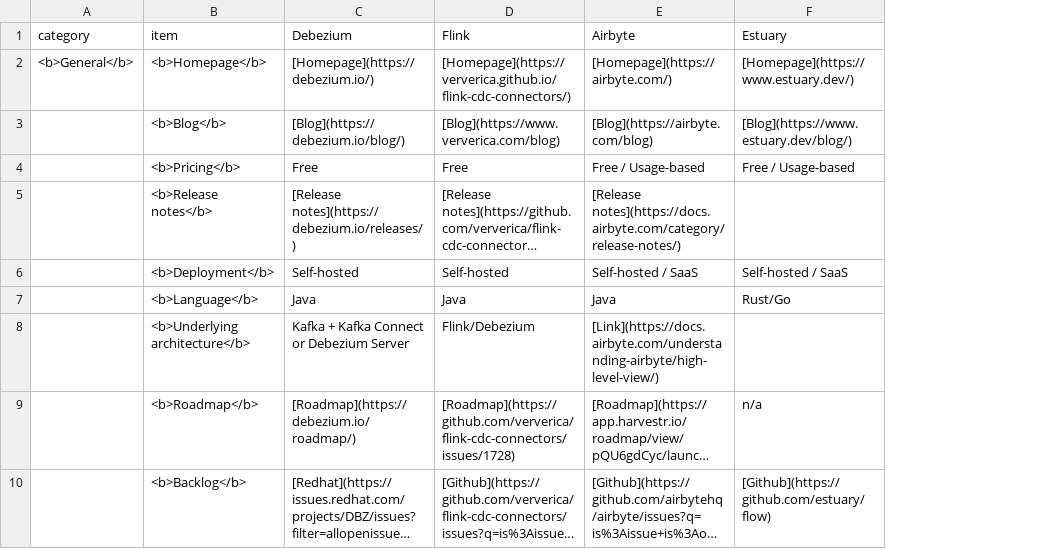
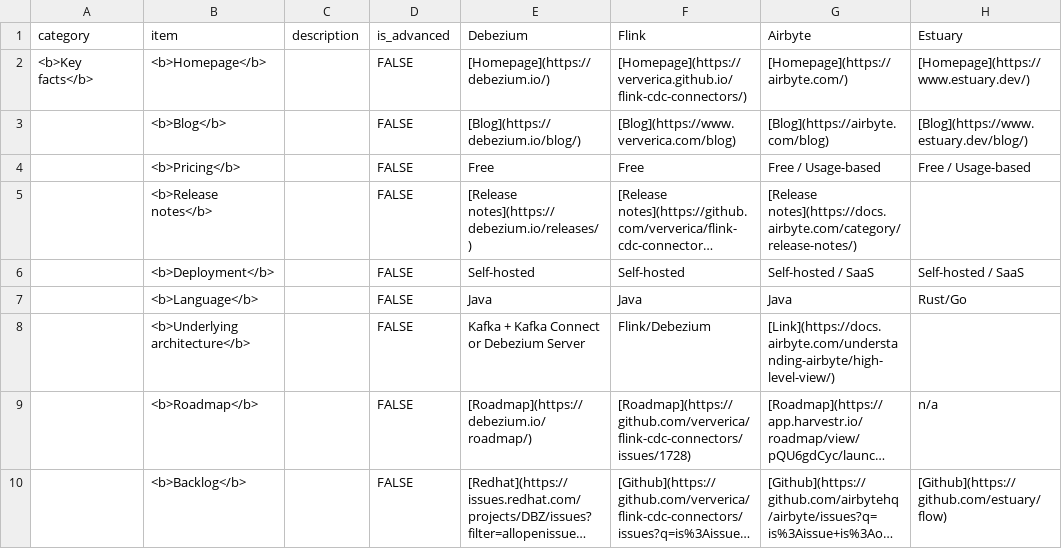
Before and after one commit to rbreejen/comparison-data-replication, a CSV file: comparison-data-replication.csv, drawn as a sheet; only a part is shown; long unchanged cells end in …; the diff covers the shown part only; the diff names each change by its address in the sheet, - before the commit and + after, or states it on an @@ line.

```diff
--- a/comparison-data-replication.csv
+++ b/comparison-data-replication.csv
+column C (description), empty
+column D (is_advanced), rows 2-10: all FALSE
-A2 (category): <b>General</b>
+A2 (category): <b>Key facts</b>
```
Also changed, not shown: 4 added rows, 3 removed rows and 13 edited cells elsewhere in this file, 4 other files.
